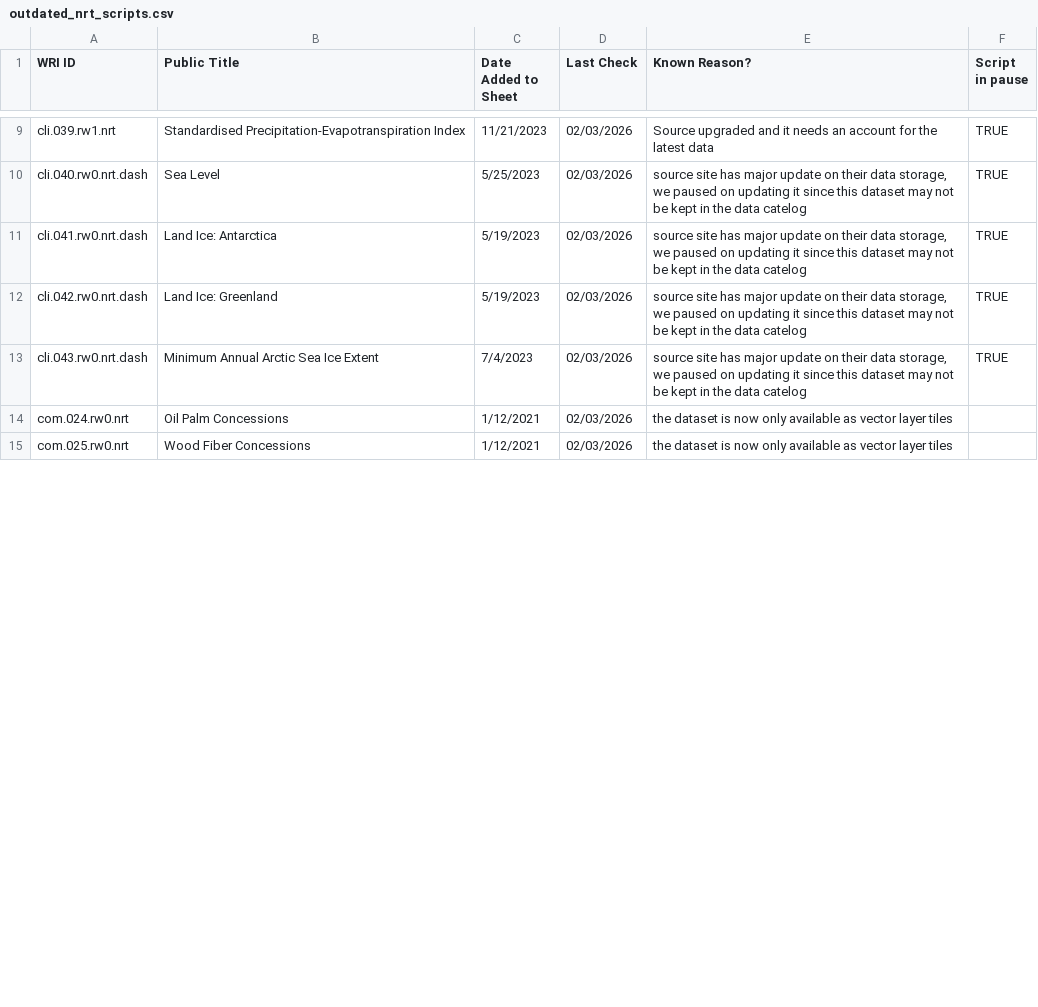
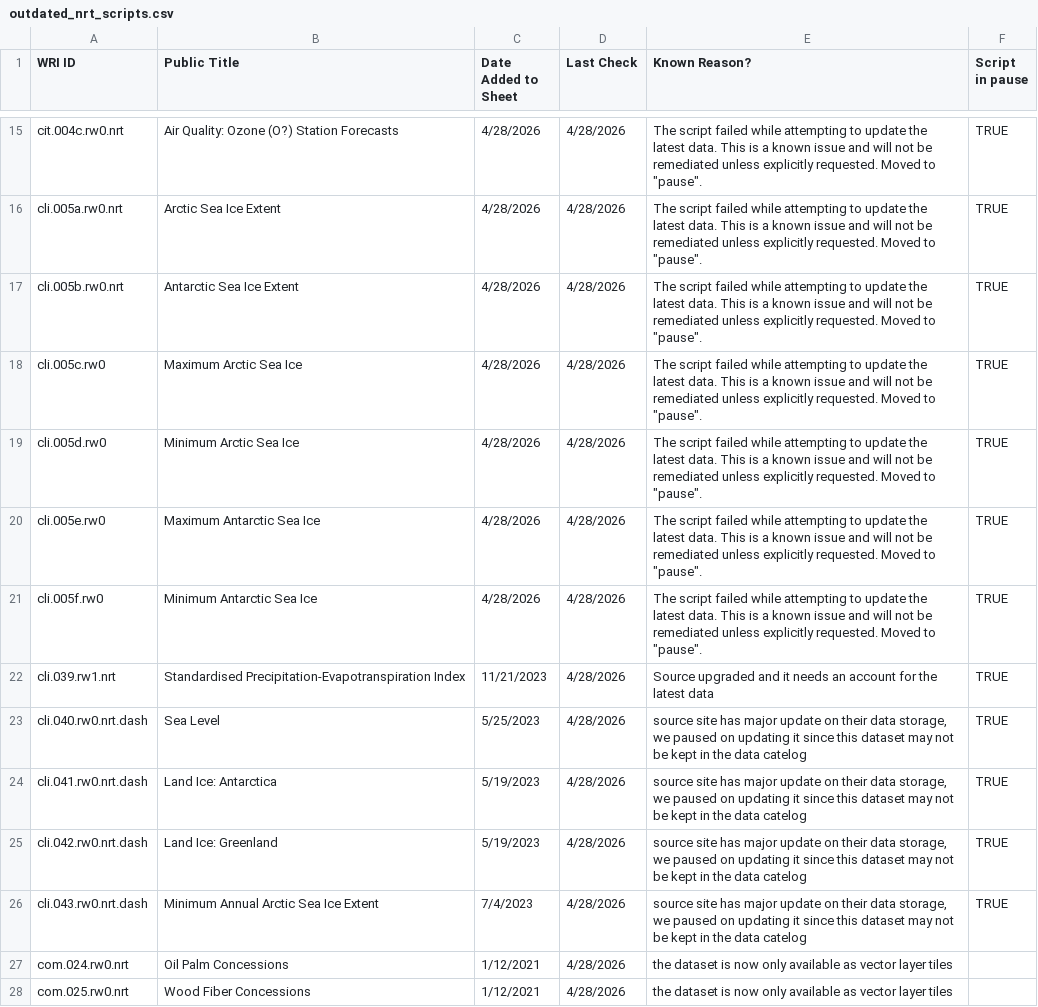
Before and after one commit to resource-watch/nrt-scripts, a CSV file: check_if_nrt_datasets_current/outdated_nrt_scripts.csv, drawn as a sheet; only a part is shown, gaps mark what is left out; addresses are those after the commit; the diff covers the shown part only; the diff names each change by its address in the sheet, - before the commit and + after, or states it on an @@ line.

Commit message:
move failed scripts to pause

```diff
--- a/check_if_nrt_datasets_current/outdated_nrt_scripts.csv
+++ b/check_if_nrt_datasets_current/outdated_nrt_scripts.csv
+row 15: cit.004c.rw0.nrt | Air Quality: Ozone (O?) Station Forecasts | 4/28/2026 | 4/28/2026 | The script failed while attempting to update the latest data. This is a known issue and will not be remediated unless explicitly requested. Moved to "pause". | TRUE
+row 16: cli.005a.rw0.nrt | Arctic Sea Ice Extent | 4/28/2026 | 4/28/2026 | The script failed while attempting to update the latest data. This is a known issue and will not be remediated unless explicitly requested. Moved to "pause". | TRUE
+row 17: cli.005b.rw0.nrt | Antarctic Sea Ice Extent | 4/28/2026 | 4/28/2026 | The script failed while attempting to update the latest data. This is a known issue and will not be remediated unless explicitly requested. Moved to "pause". | TRUE
+row 18: cli.005c.rw0 | Maximum Arctic Sea Ice | 4/28/2026 | 4/28/2026 | The script failed while attempting to update the latest data. This is a known issue and will not be remediated unless explicitly requested. Moved to "pause". | TRUE
+row 19: cli.005d.rw0 | Minimum Arctic Sea Ice | 4/28/2026 | 4/28/2026 | The script failed while attempting to update the latest data. This is a known issue and will not be remediated unless explicitly requested. Moved to "pause". | TRUE
+row 20: cli.005e.rw0 | Maximum Antarctic Sea Ice | 4/28/2026 | 4/28/2026 | The script failed while attempting to update the latest data. This is a known issue and will not be remediated unless explicitly requested. Moved to "pause". | TRUE
+row 21: cli.005f.rw0 | Minimum Antarctic Sea Ice | 4/28/2026 | 4/28/2026 | The script failed while attempting to update the latest data. This is a known issue and will not be remediated unless explicitly requested. Moved to "pause". | TRUE
-D22:D28 (Last Check): 02/03/2026
+D22:D28 (Last Check): 4/28/2026
```
Also changed, not shown: 11 added rows and 14 edited cells elsewhere in this file, 45 other files.
